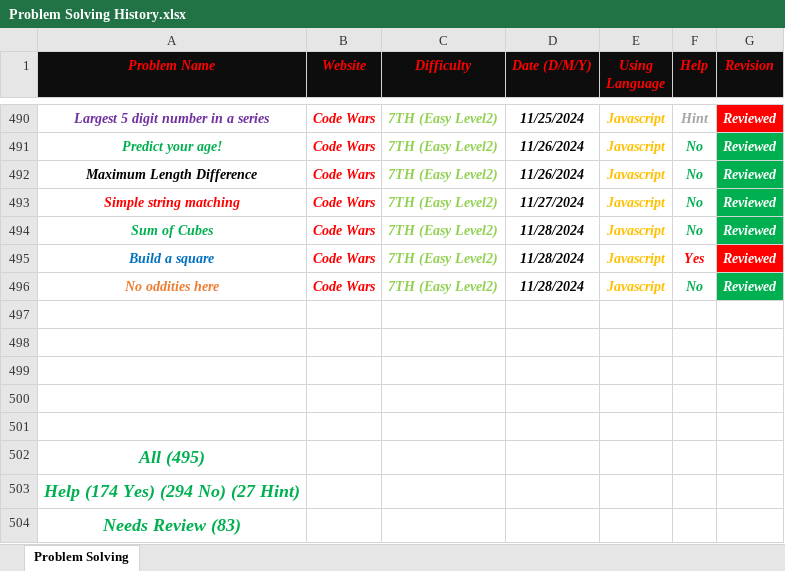
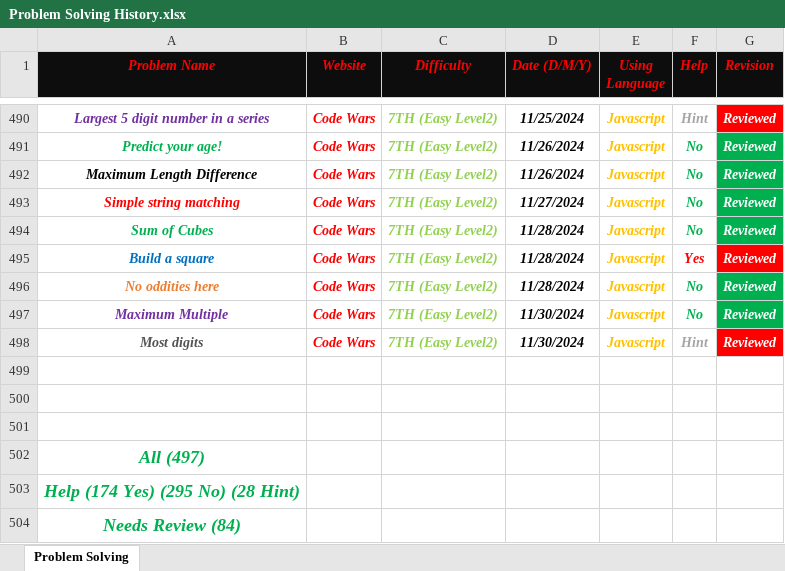
Before and after one commit to Marawan-Saqr/Problem-Solving, an Excel workbook: Problem Solving History.xlsx, sheet Problem Solving, drawn as a sheet; only a part is shown, gaps mark what is left out; values as stored, in another font and other column widths than the file's, no borders; removed rows and columns are numbered as before the commit, all else as after; the diff names each change by its address in the sheet, - before the commit and + after, or states it on an @@ line.

```diff
--- a/Problem Solving History.xlsx (sheet Problem Solving)
+++ b/Problem Solving History.xlsx (sheet Problem Solving)
+row 497: Maximum Multiple | Code Wars | 7TH (Easy Level2) | 11/30/2024 | Javascript | No | Reviewed
+row 498: Most digits | Code Wars | 7TH (Easy Level2) | 11/30/2024 | Javascript | Hint | Reviewed
-row 500: (empty)
-row 501: (empty)
-A502 (Problem Name): All (495)
+A502 (Problem Name): All (497)
-A503 (Problem Name): Help (174 Yes) (294 No) (27 Hint)
+A503 (Problem Name): Help (174 Yes) (295 No) (28 Hint)
-A504 (Problem Name): Needs Review (83)
+A504 (Problem Name): Needs Review (84)
```
Also changed, not shown: Code & Notes/Functions & Notes.xlsx, 6 other files.
